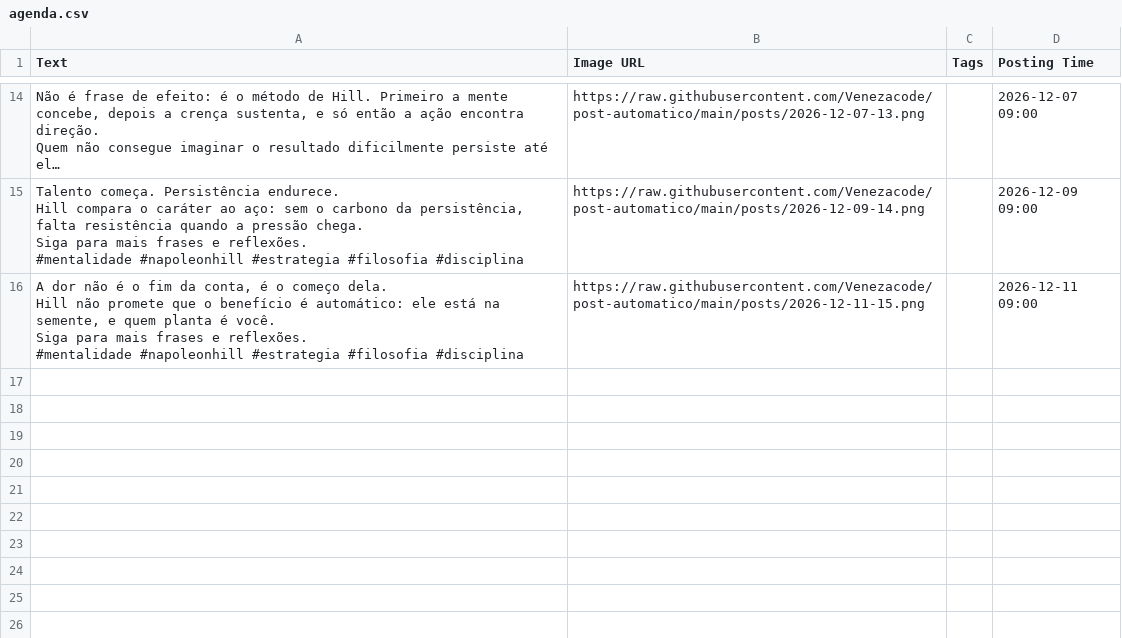
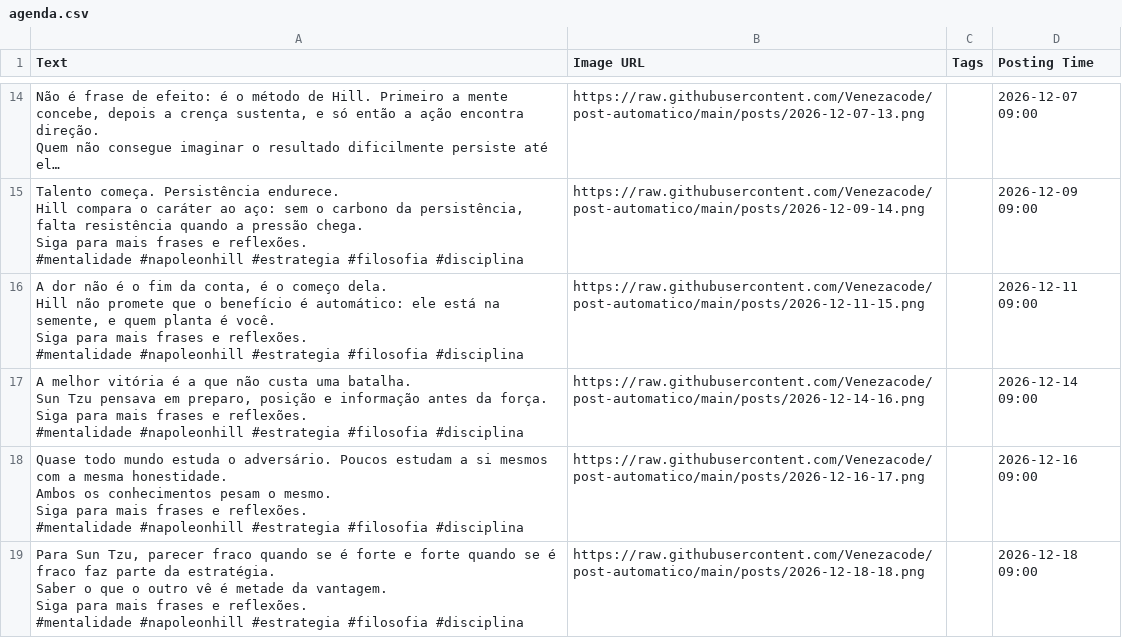
Before and after one commit to Venezacode/post-automatico, a CSV file: agenda.csv, drawn as a sheet; only a part is shown, gaps mark what is left out; long unchanged cells end in …; ↵ is a line break in a cell; the diff names each change by its address in the sheet, - before the commit and + after, or states it on an @@ line.

```diff
--- a/agenda.csv
+++ b/agenda.csv
+row 17: A melhor vitória é a que não custa uma batalha. ↵ Sun Tzu pensava em preparo, posição e informação antes da força. ↵ Siga para mais frases e reflexões. ↵ #mentalidade #napoleonhill #estrategia #filosofia #disciplina | https://raw.githubusercontent.com/Venezacode/post-automatico/main/posts/2026-12-14-16.png |  | 2026-12-14 09:00
+row 18: Quase todo mundo estuda o adversário. Poucos estudam a si mesmos com a mesma honestidade. ↵ Ambos os conhecimentos pesam o mesmo. ↵ Siga para mais frases e reflexões. ↵ #mentalidade #napoleonhill #estrategia #filosofia #disciplina | https://raw.githubusercontent.com/Venezacode/post-automatico/main/posts/2026-12-16-17.png |  | 2026-12-16 09:00
+row 19: Para Sun Tzu, parecer fraco quando se é forte e forte quando se é fraco faz parte da estratégia. ↵ Saber o que o outro vê é metade da vantagem. ↵ Siga para mais frases e reflexões. ↵ #mentalidade #napoleonhill #estrategia #filosofia #disciplina | https://raw.githubusercontent.com/Venezacode/post-automatico/main/posts/2026-12-18-18.png |  | 2026-12-18 09:00
```
Also changed, not shown: 4 other files.
